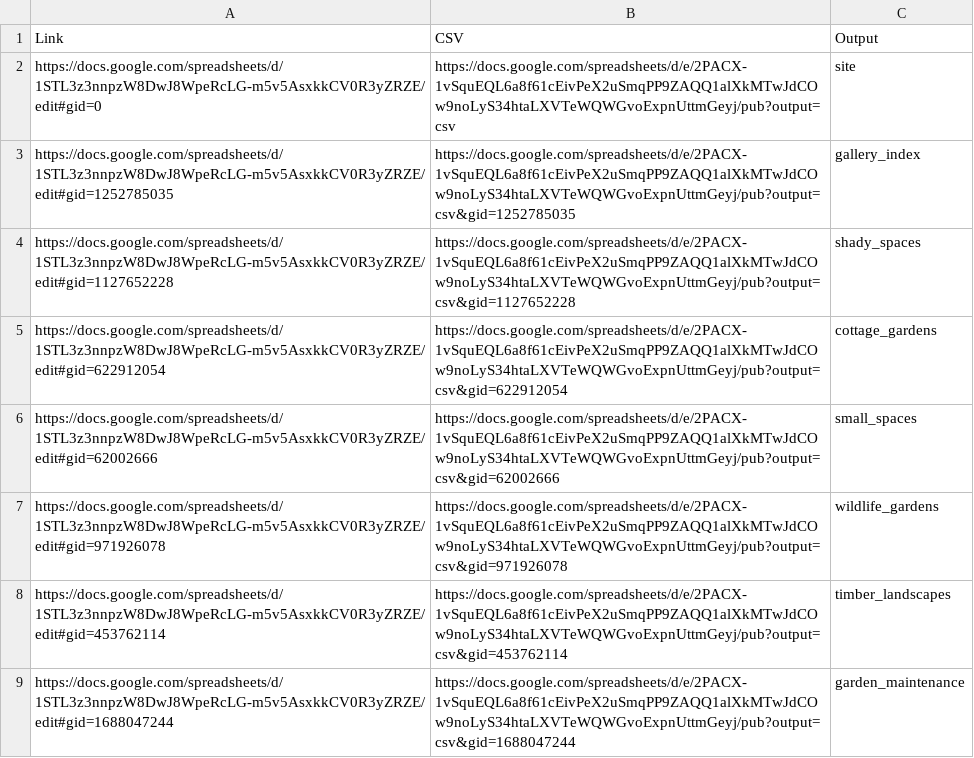
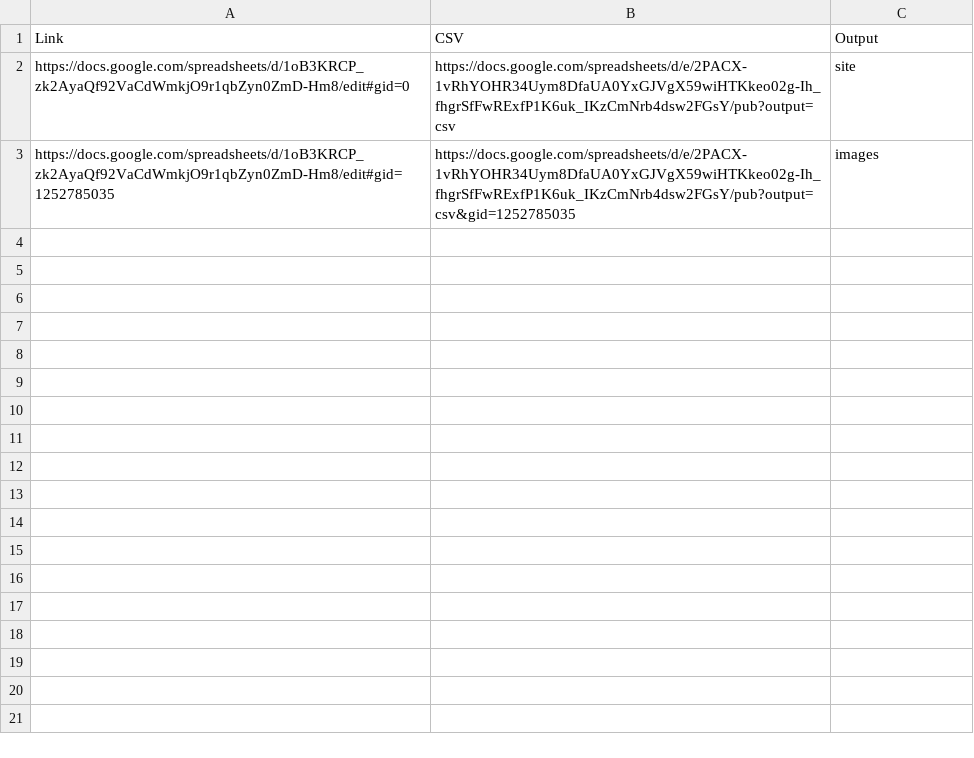
Before and after one commit to dogwonder/juckWonder, a CSV file: json/sources.csv, drawn as a sheet.

Commit message:
new site data

```diff
--- a/json/sources.csv
+++ b/json/sources.csv
@@ -1,9 +1,3 @@
 Link,CSV,Output
-https://docs.google.com/spreadsheets/d/1STL3z3nnpzW8DwJ8WpeRcLG-m5v5AsxkkCV0R3yZRZE/edit#gid=0,https://docs.google.com/spreadsheets/d/e/2PACX-1vSquEQL6a8f61cEivPeX2uSmqPP9ZAQQ1alXkMTwJdCOw9noLyS34htaLXVTeWQWGvoExpnUttmGeyj/pub?output=csv,site
-https://docs.google.com/spreadsheets/d/1STL3z3nnpzW8DwJ8WpeRcLG-m5v5AsxkkCV0R3yZRZE/edit#gid=1252785035,https://docs.google.com/spreadsheets/d/e/2PACX-1vSquEQL6a8f61cEivPeX2uSmqPP9ZAQQ1alXkMTwJdCOw9noLyS34htaLXVTeWQWGvoExpnUttmGeyj/pub?output=csv&gid=1252785035,gallery_index
-https://docs.google.com/spreadsheets/d/1STL3z3nnpzW8DwJ8WpeRcLG-m5v5AsxkkCV0R3yZRZE/edit#gid=1127652228,https://docs.google.com/spreadsheets/d/e/2PACX-1vSquEQL6a8f61cEivPeX2uSmqPP9ZAQQ1alXkMTwJdCOw9noLyS34htaLXVTeWQWGvoExpnUttmGeyj/pub?output=csv&gid=1127652228,shady_spaces
-https://docs.google.com/spreadsheets/d/1STL3z3nnpzW8DwJ8WpeRcLG-m5v5AsxkkCV0R3yZRZE/edit#gid=622912054,https://docs.google.com/spreadsheets/d/e/2PACX-1vSquEQL6a8f61cEivPeX2uSmqPP9ZAQQ1alXkMTwJdCOw9noLyS34htaLXVTeWQWGvoExpnUttmGeyj/pub?output=csv&gid=622912054,cottage_gardens
-https://docs.google.com/spreadsheets/d/1STL3z3nnpzW8DwJ8WpeRcLG-m5v5AsxkkCV0R3yZRZE/edit#gid=62002666,https://docs.google.com/spreadsheets/d/e/2PACX-1vSquEQL6a8f61cEivPeX2uSmqPP9ZAQQ1alXkMTwJdCOw9noLyS34htaLXVTeWQWGvoExpnUttmGeyj/pub?output=csv&gid=62002666,small_spaces
-https://docs.google.com/spreadsheets/d/1STL3z3nnpzW8DwJ8WpeRcLG-m5v5AsxkkCV0R3yZRZE/edit#gid=971926078,https://docs.google.com/spreadsheets/d/e/2PACX-1vSquEQL6a8f61cEivPeX2uSmqPP9ZAQQ1alXkMTwJdCOw9noLyS34htaLXVTeWQWGvoExpnUttmGeyj/pub?output=csv&gid=971926078,wildlife_gardens
-https://docs.google.com/spreadsheets/d/1STL3z3nnpzW8DwJ8WpeRcLG-m5v5AsxkkCV0R3yZRZE/edit#gid=453762114,https://docs.google.com/spreadsheets/d/e/2PACX-1vSquEQL6a8f61cEivPeX2uSmqPP9ZAQQ1alXkMTwJdCOw9noLyS34htaLXVTeWQWGvoExpnUttmGeyj/pub?output=csv&gid=453762114,timber_landscapes
-https://docs.google.com/spreadsheets/d/1STL3z3nnpzW8DwJ8WpeRcLG-m5v5AsxkkCV0R3yZRZE/edit#gid=1688047244,https://docs.google.com/spreadsheets/d/e/2PACX-1vSquEQL6a8f61cEivPeX2uSmqPP9ZAQQ1alXkMTwJdCOw9noLyS34htaLXVTeWQWGvoExpnUttmGeyj/pub?output=csv&gid=1688047244,garden_maintenance
+https://docs.google.com/spreadsheets/d/1oB3KRCP_zk2AyaQf92VaCdWmkjO9r1qbZyn0ZmD-Hm8/edit#gid=0,https://docs.google.com/spreadsheets/d/e/2PACX-1vRhYOHR34Uym8DfaUA0YxGJVgX59wiHTKkeo02g-Ih_fhgrSfFwRExfP1K6uk_IKzCmNrb4dsw2FGsY/pub?output=csv,site
+https://docs.google.com/spreadsheets/d/1oB3KRCP_zk2AyaQf92VaCdWmkjO9r1qbZyn0ZmD-Hm8/edit#gid=1252785035,https://docs.google.com/spreadsheets/d/e/2PACX-1vRhYOHR34Uym8DfaUA0YxGJVgX59wiHTKkeo02g-Ih_fhgrSfFwRExfP1K6uk_IKzCmNrb4dsw2FGsY/pub?output=csv&gid=1252785035,images
```
Also changed, not shown: json/source.csv, 39 other files.
